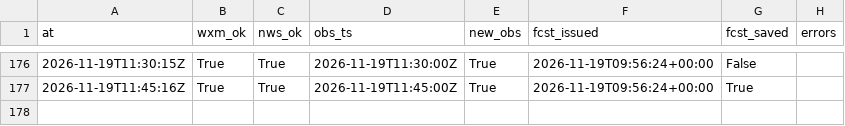
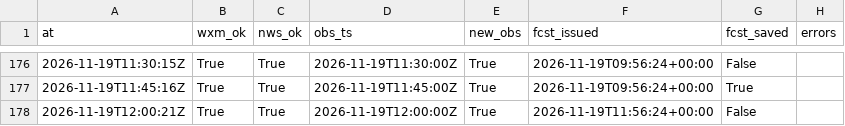
Before and after one commit to cole581/ButtonwillowWeather, a CSV file: data/runs.csv, drawn as a sheet; only a part is shown, gaps mark what is left out.

```diff
--- a/data/runs.csv
+++ b/data/runs.csv
@@ -177 +177,2 @@ at,wxm_ok,nws_ok,obs_ts,new_obs,fcst_issued,fcst_saved,errors
 2026-11-19T11:45:16Z,True,True,2026-11-19T11:45:00Z,True,2026-11-19T09:56:24+00:00,True,
+2026-11-19T12:00:21Z,True,True,2026-11-19T12:00:00Z,True,2026-11-19T11:56:24+00:00,False,
```
Also changed, not shown: data/forecast_errors.csv, data/matched.csv, 3 other files.
